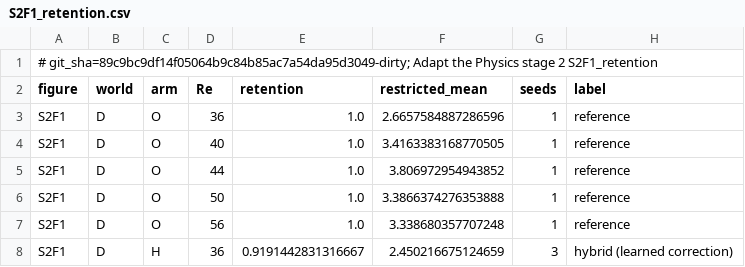
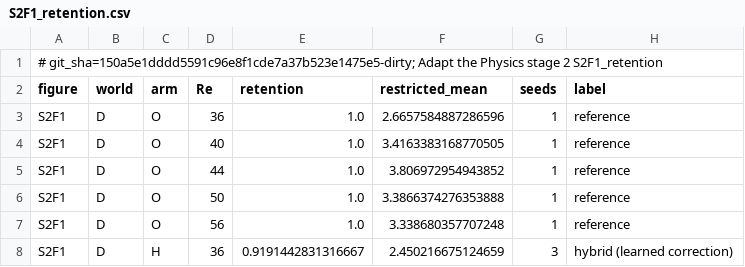
Before and after one commit to nivatechnologies/horizons-paper, a CSV file: adapt_physics/stage2/figures/S2F1_retention.csv, drawn as a sheet; only a part is shown.

```diff
--- a/adapt_physics/stage2/figures/S2F1_retention.csv
+++ b/adapt_physics/stage2/figures/S2F1_retention.csv
@@ -1,2 +1,2 @@
-# git_sha=89c9bc9df14f05064b9c84b85ac7a54da95d3049-dirty; Adapt the Physics stage 2 S2F1_retention
+# git_sha=150a5e1dddd5591c96e8f1cde7a37b523e1475e5-dirty; Adapt the Physics stage 2 S2F1_retention
 figure,world,arm,Re,retention,restricted_mean,seeds,label
```
Also changed, not shown: adapt_physics/stage2/figures/S2F2_recovery.csv, adapt_physics/stage2/figures/S2F3_conditions.csv, 33 other files.
